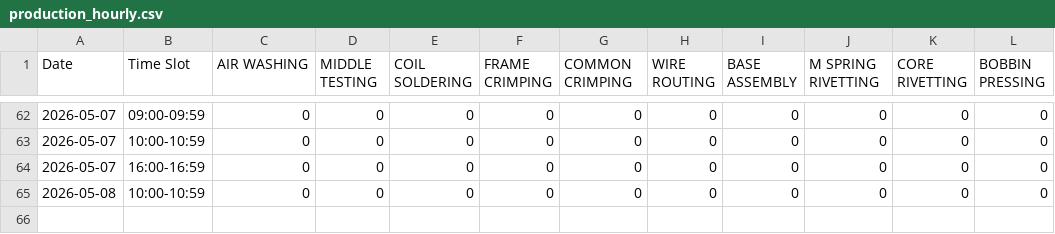
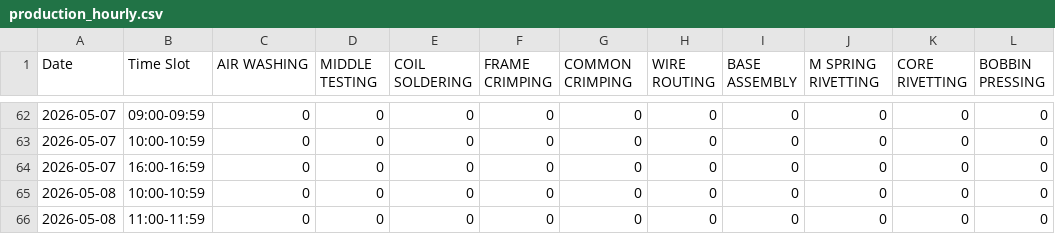
Before and after one commit to avviiiral/bgliin.ai, a CSV file: backend/production_hourly.csv, drawn as a sheet; only a part is shown, gaps mark what is left out; the diff names each change by its address in the sheet, - before the commit and + after, or states it on an @@ line.

```diff
--- a/backend/production_hourly.csv
+++ b/backend/production_hourly.csv
+row 66: 2026-05-08 | 11:00-11:59 | 0 | 0 | 0 | 0 | 0 | 0 | 0 | 0 | 0 | 0
```
Also changed, not shown: 1 other file.
